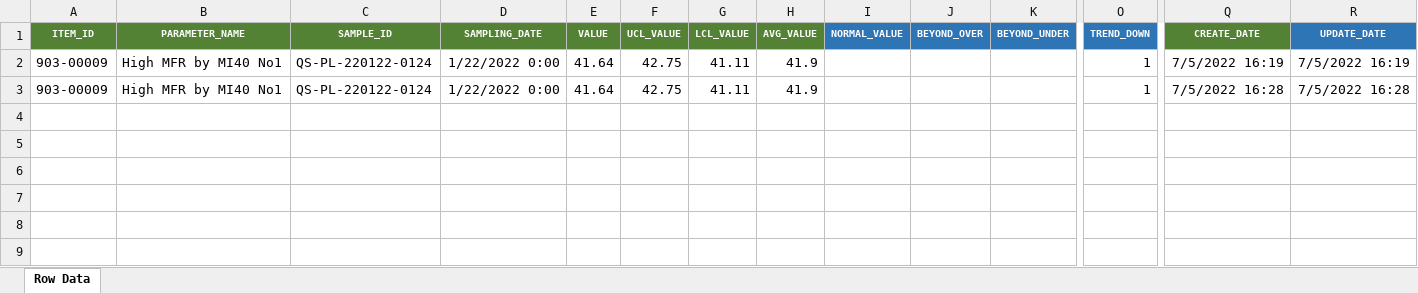
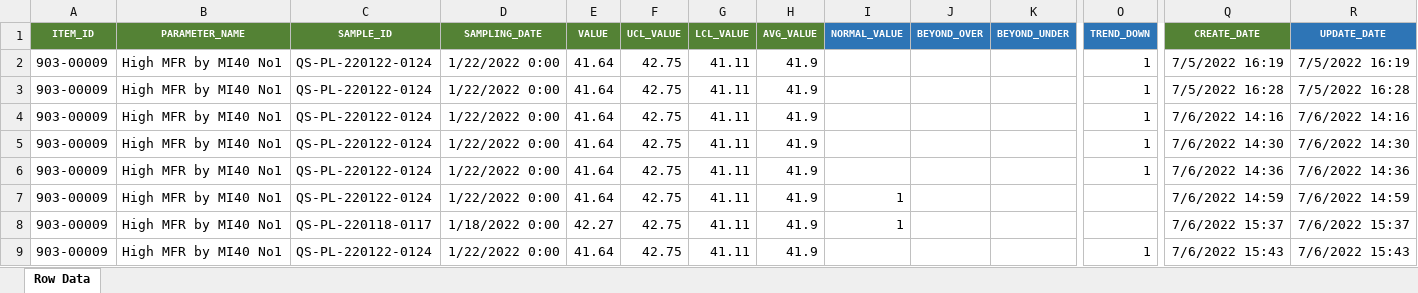
Before and after one commit to UiPath-Hub/HMC_Control_Chart, an Excel workbook: template/CTRL_RawData.xlsx, sheet Row Data, drawn as a sheet; only a part is shown, gaps mark what is left out; values as stored, in another font and other column widths than the file's, no borders; table styles not drawn; rows hold the shown columns only; the diff names each change by its address in the sheet, - before the commit and + after, or states it on an @@ line.

```diff
--- a/template/CTRL_RawData.xlsx (sheet Row Data)
+++ b/template/CTRL_RawData.xlsx (sheet Row Data)
+row 4: 903-00009 | High MFR by MI40 No1 | QS-PL-220122-0124 | 1/22/2022 0:00 | 41.64 | 42.75 | 41.11 | 41.9 |  |  |  | 1 | 7/6/2022 14:16 | 7/6/2022 14:16
+row 5: 903-00009 | High MFR by MI40 No1 | QS-PL-220122-0124 | 1/22/2022 0:00 | 41.64 | 42.75 | 41.11 | 41.9 |  |  |  | 1 | 7/6/2022 14:30 | 7/6/2022 14:30
+row 6: 903-00009 | High MFR by MI40 No1 | QS-PL-220122-0124 | 1/22/2022 0:00 | 41.64 | 42.75 | 41.11 | 41.9 |  |  |  | 1 | 7/6/2022 14:36 | 7/6/2022 14:36
+row 7: 903-00009 | High MFR by MI40 No1 | QS-PL-220122-0124 | 1/22/2022 0:00 | 41.64 | 42.75 | 41.11 | 41.9 | 1 |  |  |  | 7/6/2022 14:59 | 7/6/2022 14:59
+row 8: 903-00009 | High MFR by MI40 No1 | QS-PL-220118-0117 | 1/18/2022 0:00 | 42.27 | 42.75 | 41.11 | 41.9 | 1 |  |  |  | 7/6/2022 15:37 | 7/6/2022 15:37
+row 9: 903-00009 | High MFR by MI40 No1 | QS-PL-220122-0124 | 1/22/2022 0:00 | 41.64 | 42.75 | 41.11 | 41.9 |  |  |  | 1 | 7/6/2022 15:43 | 7/6/2022 15:43
```
Also changed, not shown: configulation.xlsx, report/TriggerReport.xlsx, 9 other files.
